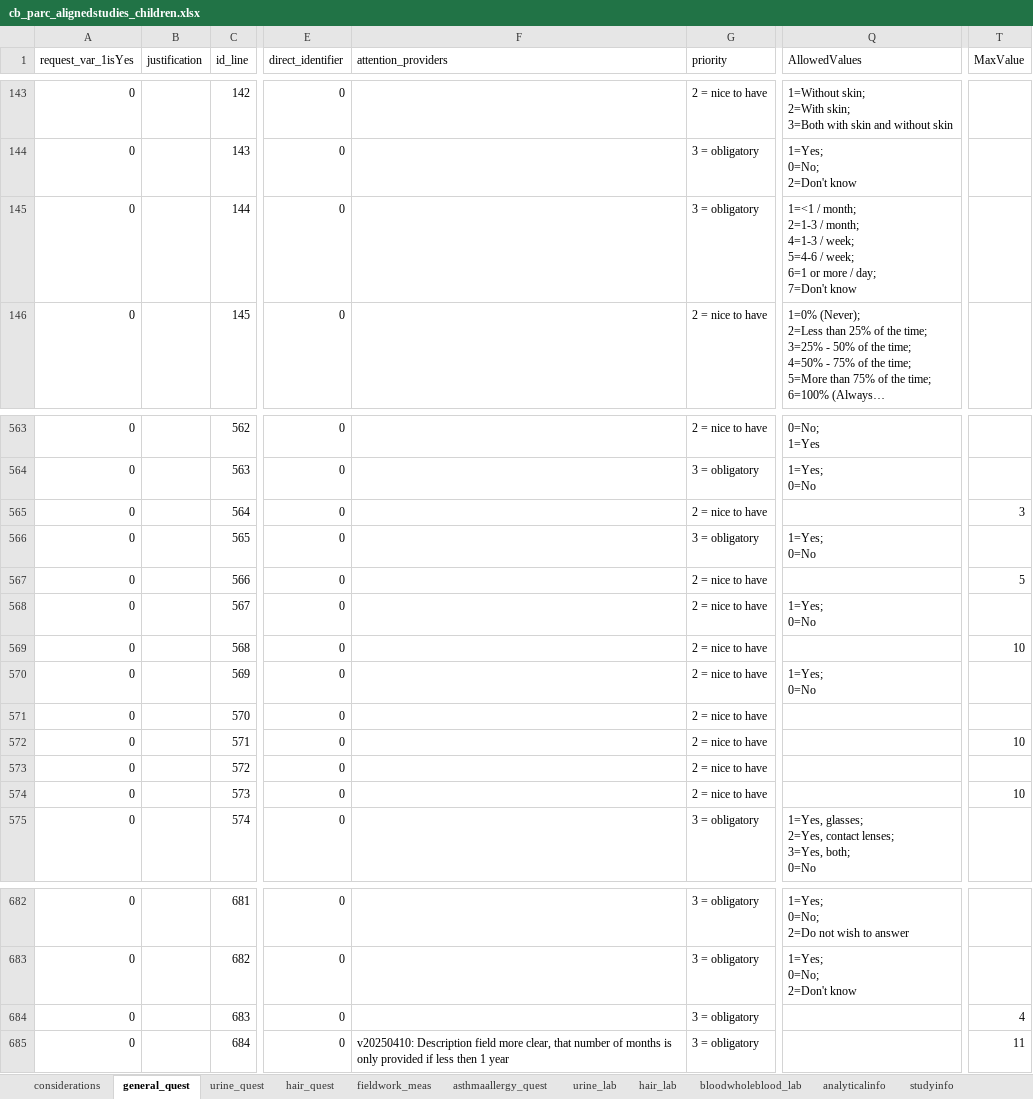
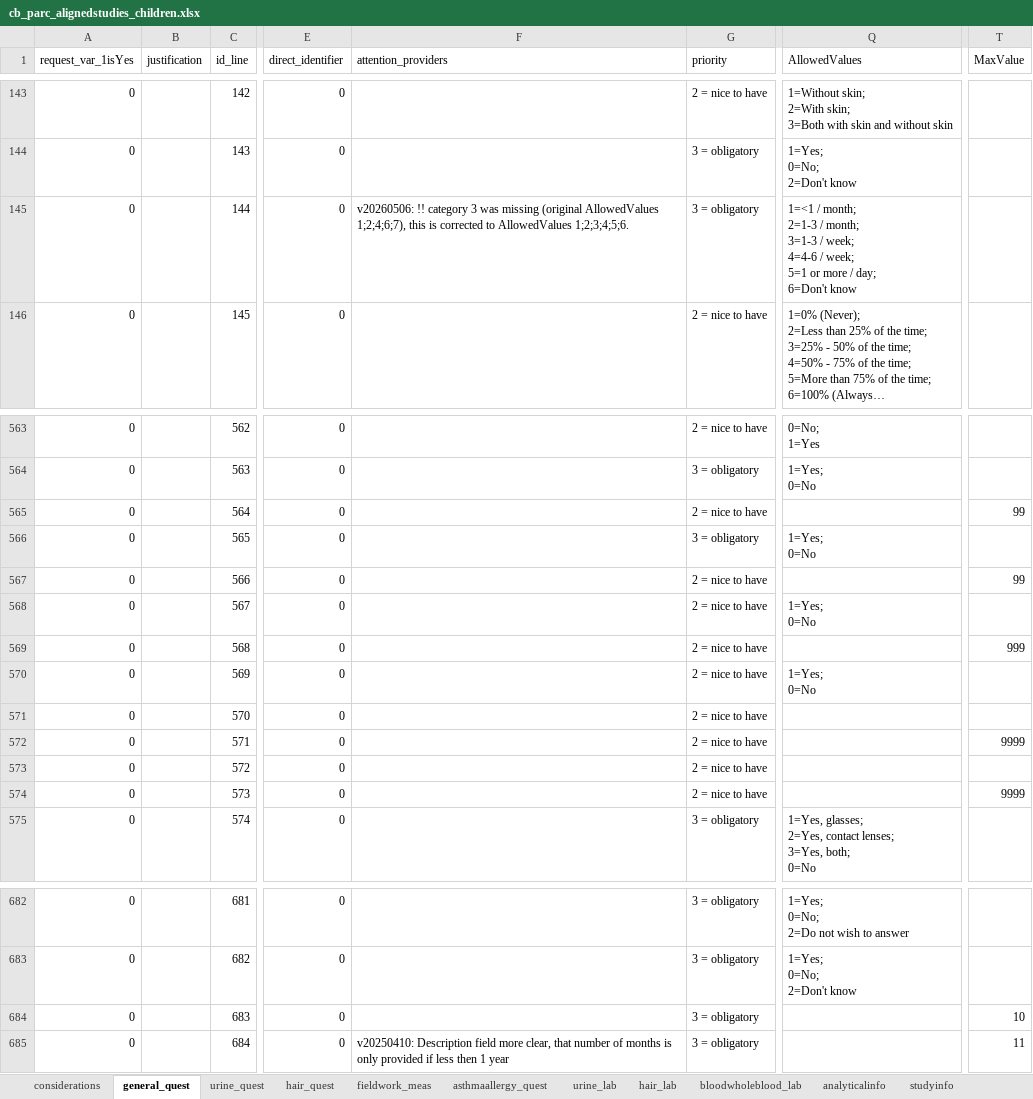
Before and after one commit to vito-epi/peh_userdocumentation, an Excel workbook: downloads/10.5281_zenodo.19856114/cb_parc_alignedstudies_children.xlsx, sheet general_quest, drawn as a sheet; only a part is shown, gaps mark what is left out; long unchanged cells end in …; values as stored, in another font and other column widths than the file's, no borders; table styles not drawn; ↵ is a line break in a cell; the diff names each change by its address in the sheet, - before the commit and + after, or states it on an @@ line.

```diff
--- a/downloads/10.5281_zenodo.19856114/cb_parc_alignedstudies_children.xlsx (sheet general_quest)
+++ b/downloads/10.5281_zenodo.19856114/cb_parc_alignedstudies_children.xlsx (sheet general_quest)
-F145 (attention_providers): (empty)
+F145 (attention_providers): v20260506: !! category 3 was missing (original AllowedValues 1;2;4;6;7), this is corrected to AllowedValues 1;2;3;4;5;6.
-Q145 (AllowedValues): …/ month; ↵ 4=1-3 / week; ↵ 5=4-6 / week; ↵ 6=1 or more / day; ↵ 7=Don't know
+Q145 (AllowedValues): …/ month; ↵ 3=1-3 / week; ↵ 4=4-6 / week; ↵ 5=1 or more / day; ↵ 6=Don't know
-T565 (MaxValue): 3
+T565 (MaxValue): 99
-T567 (MaxValue): 5
+T567 (MaxValue): 99
-T569 (MaxValue): 10
+T569 (MaxValue): 999
-T572 (MaxValue): 10
+T572 (MaxValue): 9999
-T574 (MaxValue): 10
+T574 (MaxValue): 9999
-T684 (MaxValue): 4
+T684 (MaxValue): 10
```
Also changed, not shown: sheet urine_lab, downloads/10.5281_zenodo.19682162/cb_parc_alignedstudies_adults.xlsx, downloads/10.5281_zenodo.19682162/cb_parc_alignedstudies_children.xlsx, 12 other files.
